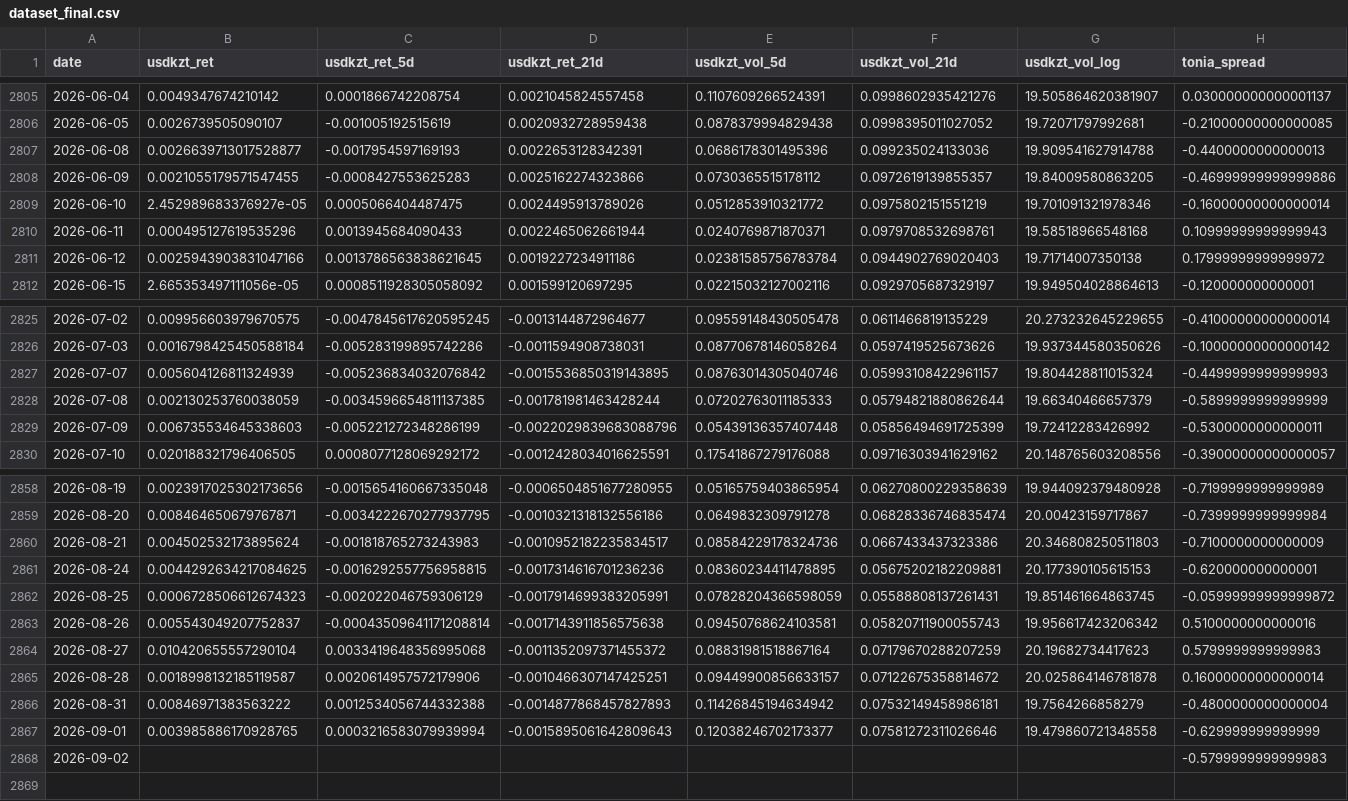
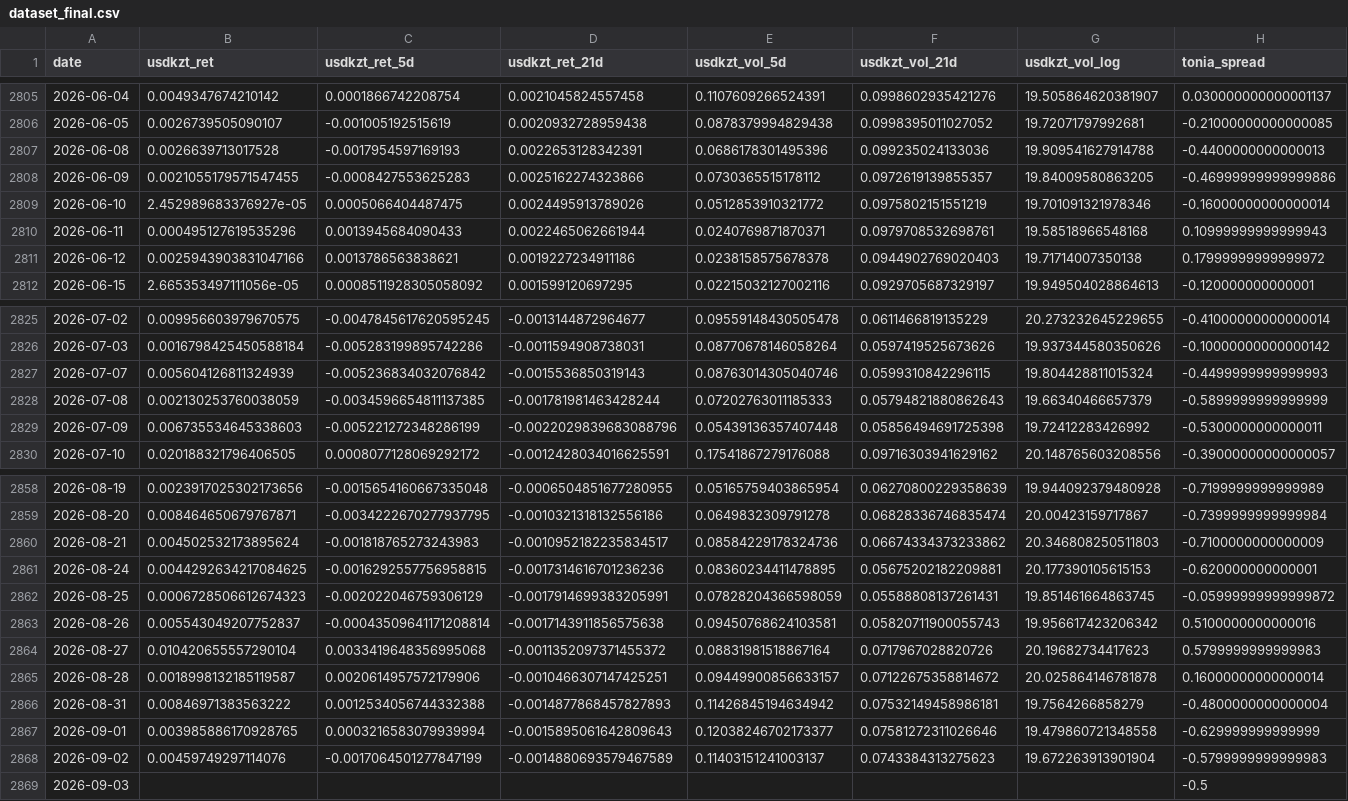
Before and after one commit to atersebayev-del/kz-mci, a CSV file: data/dataset_final.csv, drawn as a sheet; only a part is shown, gaps mark what is left out; rows hold the shown columns only; the diff covers the shown part only; the diff names each change by its address in the sheet, - before the commit and + after, or states it on an @@ line.

```diff
--- a/data/dataset_final.csv
+++ b/data/dataset_final.csv
-B2807 (usdkzt_ret): 0.0026639713017528877
+B2807 (usdkzt_ret): 0.0026639713017528
-C2811 (usdkzt_ret_5d): 0.0013786563838621645
+C2811 (usdkzt_ret_5d): 0.0013786563838621
-E2811 (usdkzt_vol_5d): 0.02381585756783784
+E2811 (usdkzt_vol_5d): 0.0238158575678378
-D2827 (usdkzt_ret_21d): -0.0015536850319143895
+D2827 (usdkzt_ret_21d): -0.0015536850319143
-F2827 (usdkzt_vol_21d): 0.05993108422961157
+F2827 (usdkzt_vol_21d): 0.0599310842296115
-F2828 (usdkzt_vol_21d): 0.05794821880862644
+F2828 (usdkzt_vol_21d): 0.05794821880862643
-F2829 (usdkzt_vol_21d): 0.05856494691725399
+F2829 (usdkzt_vol_21d): 0.05856494691725398
-F2860 (usdkzt_vol_21d): 0.0667433437323386
+F2860 (usdkzt_vol_21d): 0.06674334373233862
-F2864 (usdkzt_vol_21d): 0.07179670288207259
+F2864 (usdkzt_vol_21d): 0.0717967028820726
-B2868 (usdkzt_ret): (empty)
+B2868 (usdkzt_ret): 0.00459749297114076
-C2868 (usdkzt_ret_5d): (empty)
+C2868 (usdkzt_ret_5d): -0.0017064501277847199
-D2868 (usdkzt_ret_21d): (empty)
+D2868 (usdkzt_ret_21d): -0.0014880693579467589
-E2868 (usdkzt_vol_5d): (empty)
+E2868 (usdkzt_vol_5d): 0.11403151241003137
-F2868 (usdkzt_vol_21d): (empty)
+F2868 (usdkzt_vol_21d): 0.0743384313275623
-G2868 (usdkzt_vol_log): (empty)
+G2868 (usdkzt_vol_log): 19.672263913901904
+row 2869: 2026-09-03 |  |  |  |  |  |  | -0.5
```
Also changed, not shown: 5 edited cells elsewhere in this file, data/kz_mci_daily.csv, data/kz_mci_daily_raw.csv, 1 other file.
